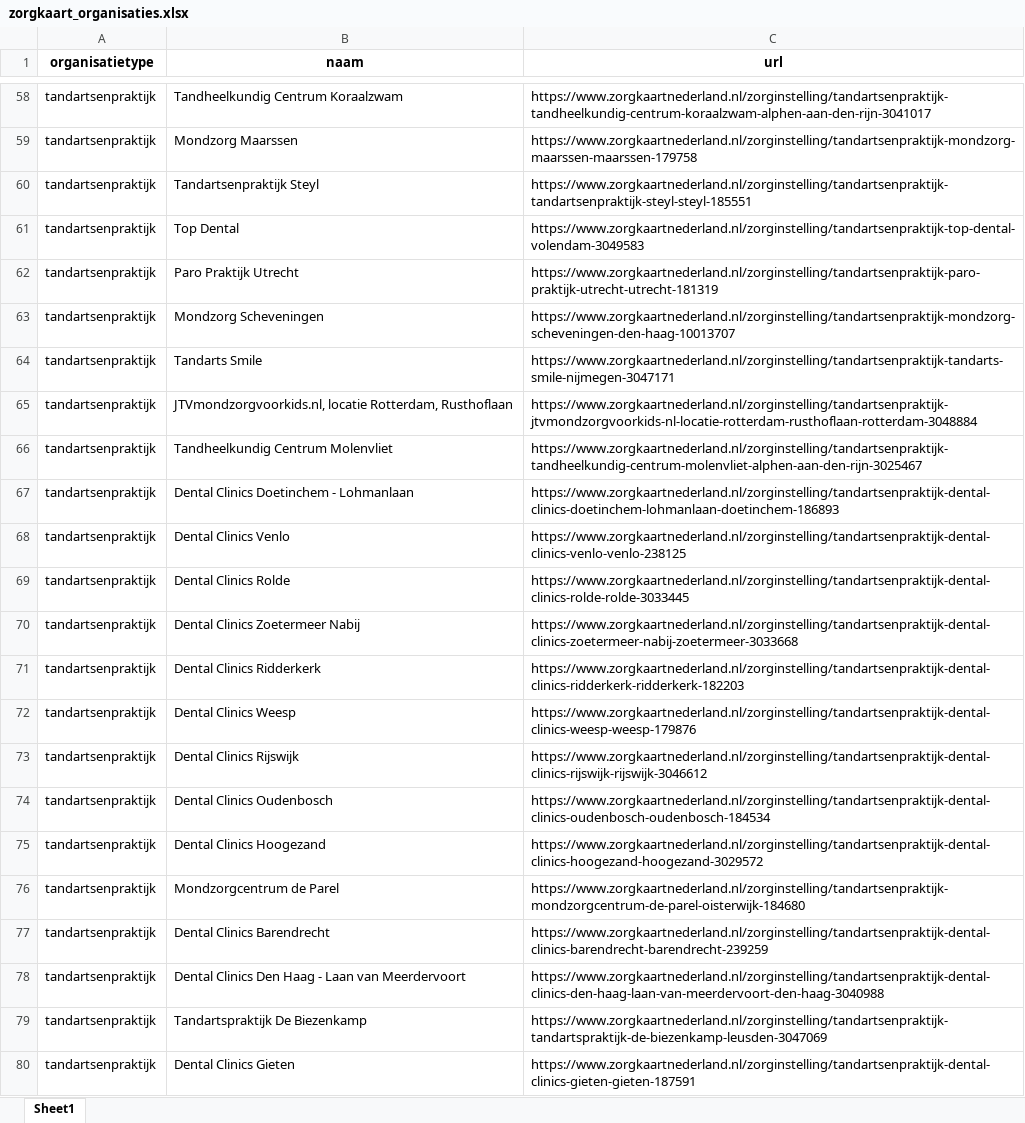
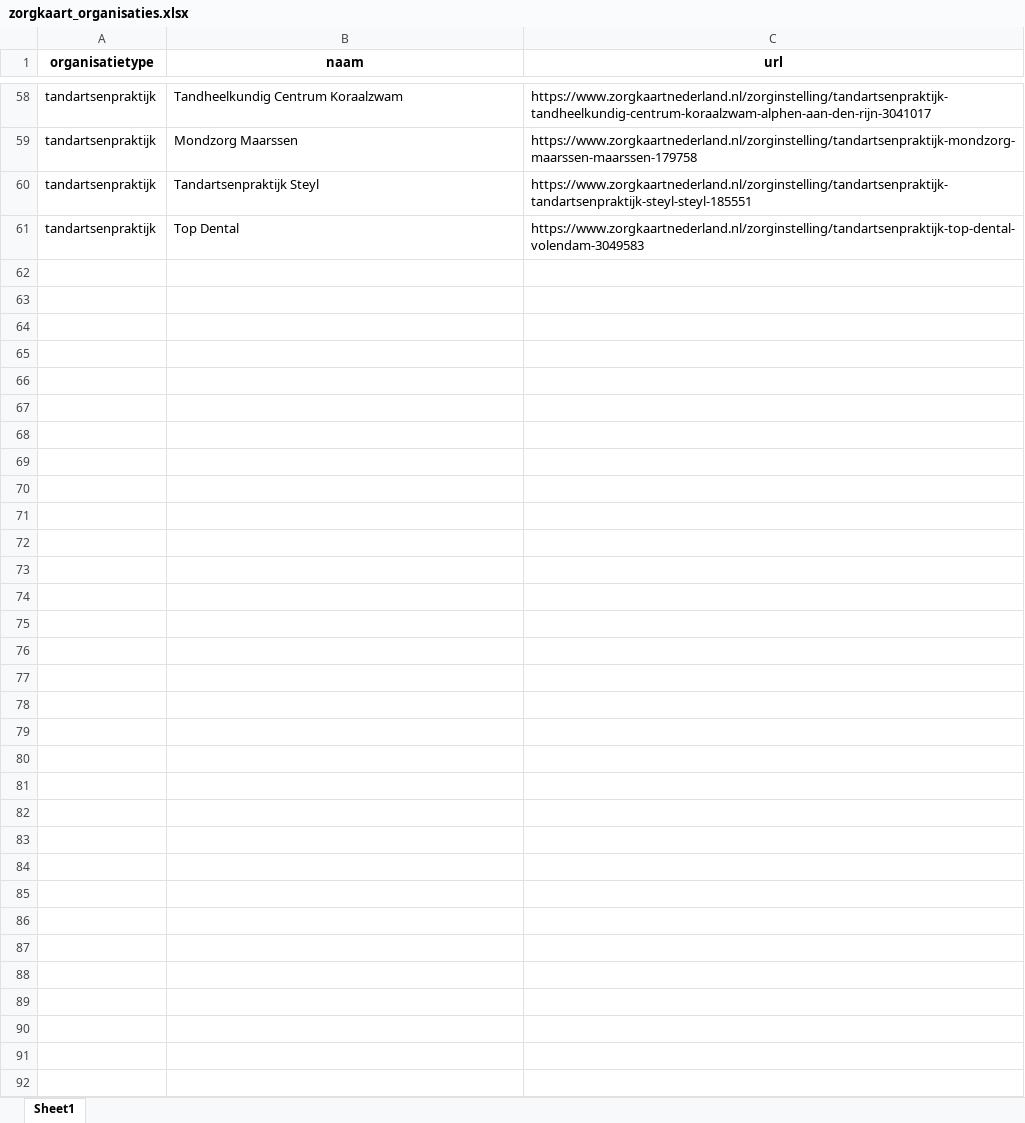
Before and after one commit to Simonwdb/WebscrapeZorgkaart, an Excel workbook: ZorgkaartScrapy/data/zorgkaart_organisaties.xlsx, sheet Sheet1, drawn as a sheet; only a part is shown, gaps mark what is left out; values as stored, in another font and other column widths than the file's, no borders; the diff covers the shown part only; the diff names each change by its address in the sheet, - before the commit and + after, or states it on an @@ line.

```diff
--- a/ZorgkaartScrapy/data/zorgkaart_organisaties.xlsx (sheet Sheet1)
+++ b/ZorgkaartScrapy/data/zorgkaart_organisaties.xlsx (sheet Sheet1)
-row 62: tandartsenpraktijk | Paro Praktijk Utrecht | https://www.zorgkaartnederland.nl/zorginstelling/tandartsenpraktijk-paro-praktijk-utrecht-utrecht-181319
-row 63: tandartsenpraktijk | Mondzorg Scheveningen | https://www.zorgkaartnederland.nl/zorginstelling/tandartsenpraktijk-mondzorg-scheveningen-den-haag-10013707
-row 64: tandartsenpraktijk | Tandarts Smile | https://www.zorgkaartnederland.nl/zorginstelling/tandartsenpraktijk-tandarts-smile-nijmegen-3047171
-row 65: tandartsenpraktijk | JTVmondzorgvoorkids.nl, locatie Rotterdam, Rusthoflaan | https://www.zorgkaartnederland.nl/zorginstelling/tandartsenpraktijk-jtvmondzorgvoorkids-nl-locatie-rotterdam-rusthoflaan-rotterdam-3048884
-row 66: tandartsenpraktijk | Tandheelkundig Centrum Molenvliet | https://www.zorgkaartnederland.nl/zorginstelling/tandartsenpraktijk-tandheelkundig-centrum-molenvliet-alphen-aan-den-rijn-3025467
-row 67: tandartsenpraktijk | Dental Clinics Doetinchem - Lohmanlaan | https://www.zorgkaartnederland.nl/zorginstelling/tandartsenpraktijk-dental-clinics-doetinchem-lohmanlaan-doetinchem-186893
-row 68: tandartsenpraktijk | Dental Clinics Venlo | https://www.zorgkaartnederland.nl/zorginstelling/tandartsenpraktijk-dental-clinics-venlo-venlo-238125
-row 69: tandartsenpraktijk | Dental Clinics Rolde | https://www.zorgkaartnederland.nl/zorginstelling/tandartsenpraktijk-dental-clinics-rolde-rolde-3033445
-row 70: tandartsenpraktijk | Dental Clinics Zoetermeer Nabij | https://www.zorgkaartnederland.nl/zorginstelling/tandartsenpraktijk-dental-clinics-zoetermeer-nabij-zoetermeer-3033668
-row 71: tandartsenpraktijk | Dental Clinics Ridderkerk | https://www.zorgkaartnederland.nl/zorginstelling/tandartsenpraktijk-dental-clinics-ridderkerk-ridderkerk-182203
-row 72: tandartsenpraktijk | Dental Clinics Weesp | https://www.zorgkaartnederland.nl/zorginstelling/tandartsenpraktijk-dental-clinics-weesp-weesp-179876
-row 73: tandartsenpraktijk | Dental Clinics Rijswijk | https://www.zorgkaartnederland.nl/zorginstelling/tandartsenpraktijk-dental-clinics-rijswijk-rijswijk-3046612
-row 74: tandartsenpraktijk | Dental Clinics Oudenbosch | https://www.zorgkaartnederland.nl/zorginstelling/tandartsenpraktijk-dental-clinics-oudenbosch-oudenbosch-184534
-row 75: tandartsenpraktijk | Dental Clinics Hoogezand | https://www.zorgkaartnederland.nl/zorginstelling/tandartsenpraktijk-dental-clinics-hoogezand-hoogezand-3029572
-row 76: tandartsenpraktijk | Mondzorgcentrum de Parel | https://www.zorgkaartnederland.nl/zorginstelling/tandartsenpraktijk-mondzorgcentrum-de-parel-oisterwijk-184680
-row 77: tandartsenpraktijk | Dental Clinics Barendrecht | https://www.zorgkaartnederland.nl/zorginstelling/tandartsenpraktijk-dental-clinics-barendrecht-barendrecht-239259
-row 78: tandartsenpraktijk | Dental Clinics Den Haag - Laan van Meerdervoort | https://www.zorgkaartnederland.nl/zorginstelling/tandartsenpraktijk-dental-clinics-den-haag-laan-van-meerdervoort-den-haag-3040988
-row 79: tandartsenpraktijk | Tandartspraktijk De Biezenkamp | https://www.zorgkaartnederland.nl/zorginstelling/tandartsenpraktijk-tandartspraktijk-de-biezenkamp-leusden-3047069
-row 80: tandartsenpraktijk | Dental Clinics Gieten | https://www.zorgkaartnederland.nl/zorginstelling/tandartsenpraktijk-dental-clinics-gieten-gieten-187591
```
Also changed, not shown: 41 removed rows elsewhere in this sheet, 2 other files.
